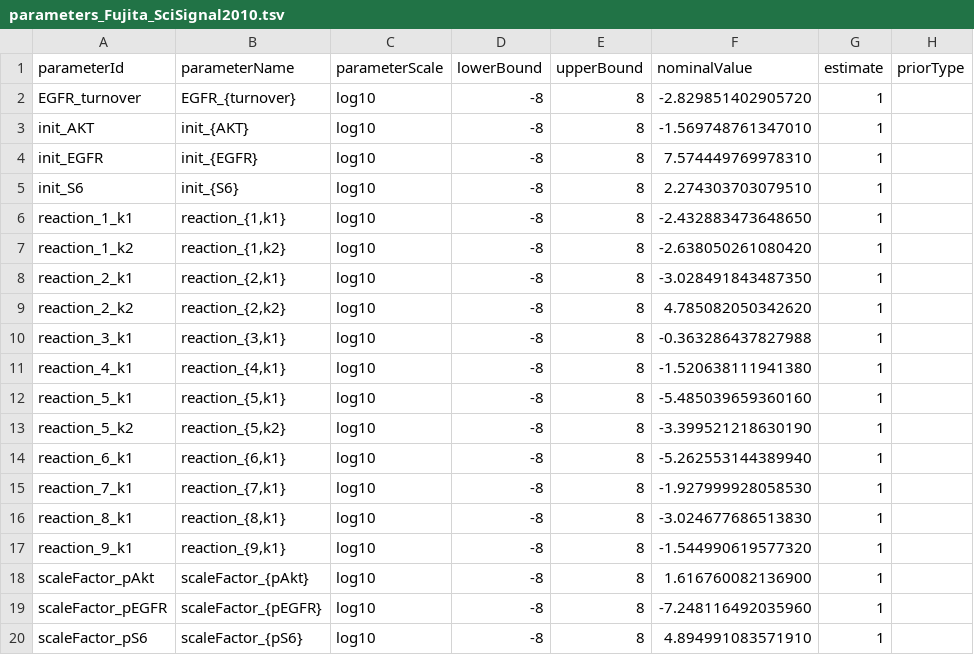
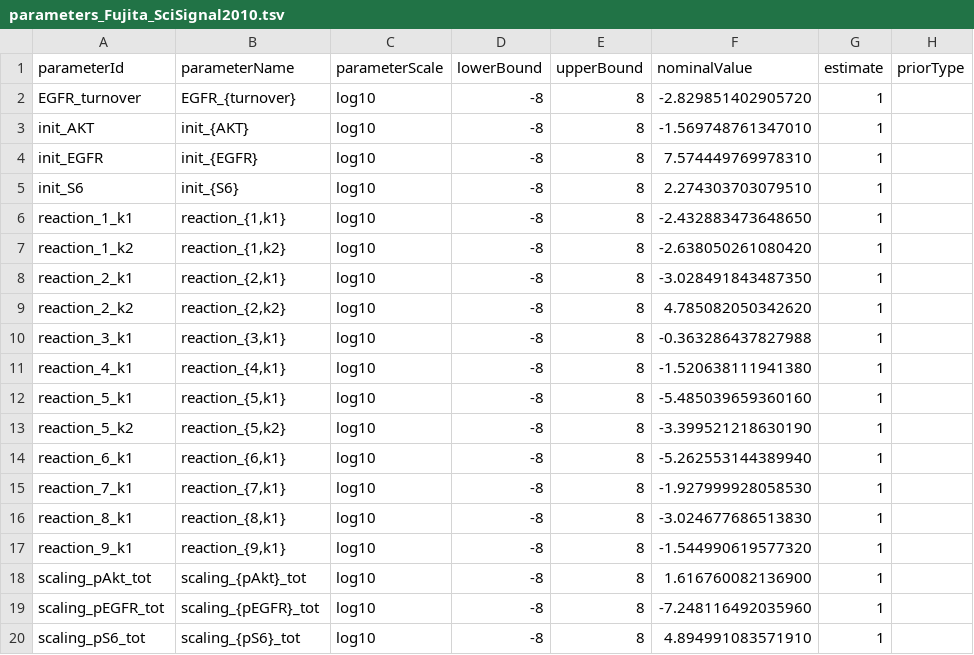
Before and after one commit to erikadudki/Benchmark-Models, a TSV file: hackathon_contributions_new_data_format/Fujita_SciSignal2010/parameters_Fujita_SciSignal2010.tsv, drawn as a sheet; only a part is shown; the diff names each change by its address in the sheet, - before the commit and + after, or states it on an @@ line.

Commit message:
closes #18, fix fujita scaling names

```diff
--- a/hackathon_contributions_new_data_format/Fujita_SciSignal2010/parameters_Fujita_SciSignal2010.tsv
+++ b/hackathon_contributions_new_data_format/Fujita_SciSignal2010/parameters_Fujita_SciSignal2010.tsv
-A18 (parameterId): scaleFactor_pAkt
+A18 (parameterId): scaling_pAkt_tot
-B18 (parameterName): scaleFactor_{pAkt}
+B18 (parameterName): scaling_{pAkt}_tot
-A19 (parameterId): scaleFactor_pEGFR
+A19 (parameterId): scaling_pEGFR_tot
-B19 (parameterName): scaleFactor_{pEGFR}
+B19 (parameterName): scaling_{pEGFR}_tot
-A20 (parameterId): scaleFactor_pS6
+A20 (parameterId): scaling_pS6_tot
-B20 (parameterName): scaleFactor_{pS6}
+B20 (parameterName): scaling_{pS6}_tot
```
